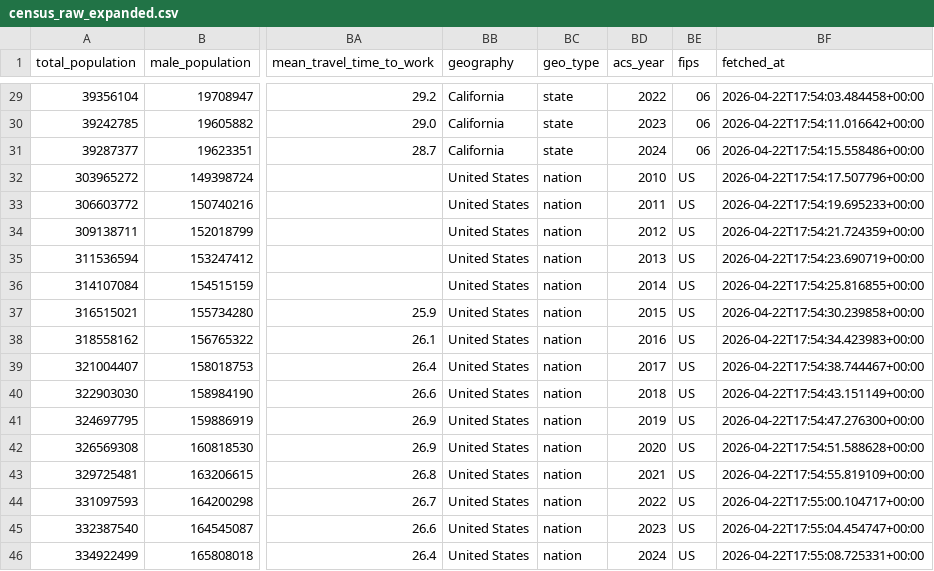
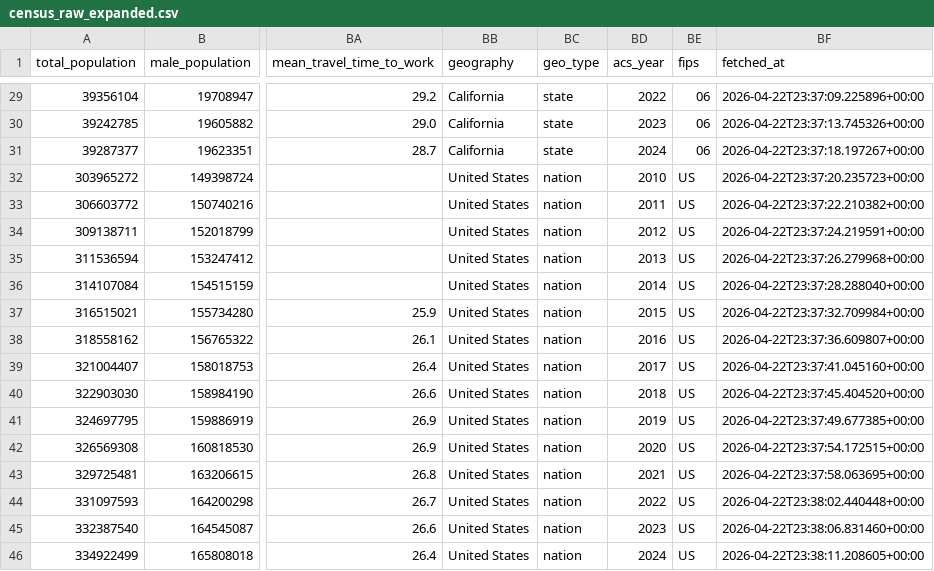
Before and after one commit to AVDataStudio/tehama-health-dashboard, a CSV file: Data/raw/Census/census_raw_expanded.csv, drawn as a sheet; only a part is shown, gaps mark what is left out; the diff covers the shown part only; the diff names each change by its address in the sheet, - before the commit and + after, or states it on an @@ line.

```diff
--- a/Data/raw/Census/census_raw_expanded.csv
+++ b/Data/raw/Census/census_raw_expanded.csv
-BF29 (fetched_at): 2026-04-22T17:54:03.484458+00:00
+BF29 (fetched_at): 2026-04-22T23:37:09.225896+00:00
-BF30 (fetched_at): 2026-04-22T17:54:11.016642+00:00
+BF30 (fetched_at): 2026-04-22T23:37:13.745326+00:00
-BF31 (fetched_at): 2026-04-22T17:54:15.558486+00:00
+BF31 (fetched_at): 2026-04-22T23:37:18.197267+00:00
-BF32 (fetched_at): 2026-04-22T17:54:17.507796+00:00
+BF32 (fetched_at): 2026-04-22T23:37:20.235723+00:00
-BF33 (fetched_at): 2026-04-22T17:54:19.695233+00:00
+BF33 (fetched_at): 2026-04-22T23:37:22.210382+00:00
-BF34 (fetched_at): 2026-04-22T17:54:21.724359+00:00
+BF34 (fetched_at): 2026-04-22T23:37:24.219591+00:00
-BF35 (fetched_at): 2026-04-22T17:54:23.690719+00:00
+BF35 (fetched_at): 2026-04-22T23:37:26.279968+00:00
-BF36 (fetched_at): 2026-04-22T17:54:25.816855+00:00
+BF36 (fetched_at): 2026-04-22T23:37:28.288040+00:00
-BF37 (fetched_at): 2026-04-22T17:54:30.239858+00:00
+BF37 (fetched_at): 2026-04-22T23:37:32.709984+00:00
-BF38 (fetched_at): 2026-04-22T17:54:34.423983+00:00
+BF38 (fetched_at): 2026-04-22T23:37:36.609807+00:00
-BF39 (fetched_at): 2026-04-22T17:54:38.744467+00:00
+BF39 (fetched_at): 2026-04-22T23:37:41.045160+00:00
-BF40 (fetched_at): 2026-04-22T17:54:43.151149+00:00
+BF40 (fetched_at): 2026-04-22T23:37:45.404520+00:00
-BF41 (fetched_at): 2026-04-22T17:54:47.276300+00:00
+BF41 (fetched_at): 2026-04-22T23:37:49.677385+00:00
-BF42 (fetched_at): 2026-04-22T17:54:51.588628+00:00
+BF42 (fetched_at): 2026-04-22T23:37:54.172515+00:00
-BF43 (fetched_at): 2026-04-22T17:54:55.819109+00:00
+BF43 (fetched_at): 2026-04-22T23:37:58.063695+00:00
-BF44 (fetched_at): 2026-04-22T17:55:00.104717+00:00
+BF44 (fetched_at): 2026-04-22T23:38:02.440448+00:00
-BF45 (fetched_at): 2026-04-22T17:55:04.454747+00:00
+BF45 (fetched_at): 2026-04-22T23:38:06.831460+00:00
-BF46 (fetched_at): 2026-04-22T17:55:08.725331+00:00
+BF46 (fetched_at): 2026-04-22T23:38:11.208605+00:00
```
Also changed, not shown: 27 edited cells elsewhere in this file, Data/processed/census_processed.csv, 15 other files.
